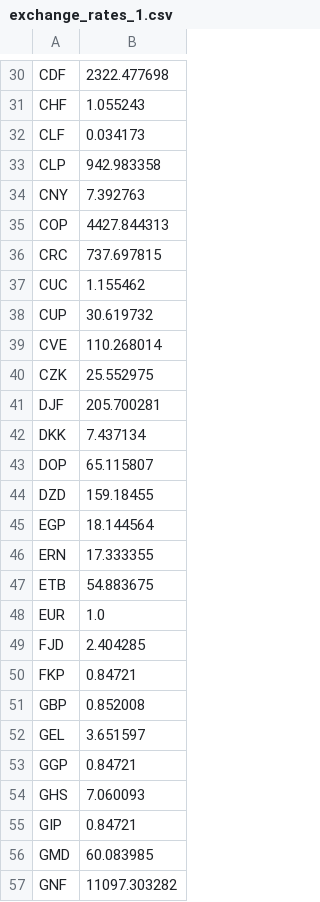
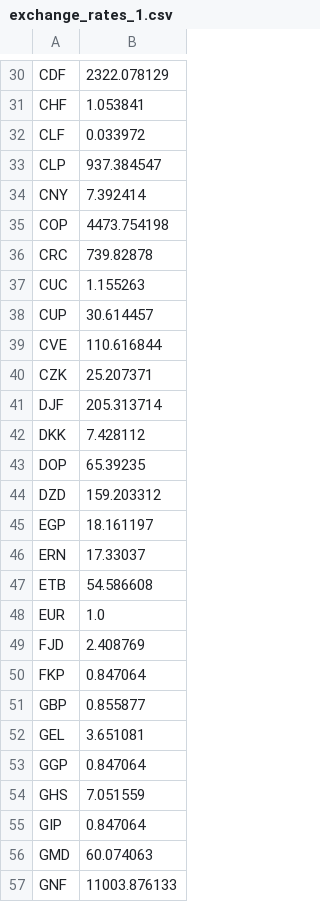
Before and after one commit to n-hien/Web-Scraping-with-Python, a CSV file: exchange_rates_1.csv, drawn as a sheet; only a part is shown, gaps mark what is left out; the diff covers the shown part only; the diff names each change by its address in the sheet, - before the commit and + after, or states it on an @@ line.

```diff
--- a/exchange_rates_1.csv
+++ b/exchange_rates_1.csv
-B30: 2322.477698
+B30: 2322.078129
-B31: 1.055243
+B31: 1.053841
-B32: 0.034173
+B32: 0.033972
-B33: 942.983358
+B33: 937.384547
-B34: 7.392763
+B34: 7.392414
-B35: 4427.844313
+B35: 4473.754198
-B36: 737.697815
+B36: 739.82878
-B37: 1.155462
+B37: 1.155263
-B38: 30.619732
+B38: 30.614457
-B39: 110.268014
+B39: 110.616844
-B40: 25.552975
+B40: 25.207371
-B41: 205.700281
+B41: 205.313714
-B42: 7.437134
+B42: 7.428112
-B43: 65.115807
+B43: 65.39235
-B44: 159.18455
+B44: 159.203312
-B45: 18.144564
+B45: 18.161197
-B46: 17.333355
+B46: 17.33037
-B47: 54.883675
+B47: 54.586608
-B49: 2.404285
+B49: 2.408769
-B50: 0.84721
+B50: 0.847064
-B51: 0.852008
+B51: 0.855877
-B52: 3.651597
+B52: 3.651081
-B53: 0.84721
+B53: 0.847064
-B54: 7.060093
+B54: 7.051559
-B55: 0.84721
+B55: 0.847064
-B56: 60.083985
+B56: 60.074063
-B57: 11097.303282
+B57: 11003.876133
```
Also changed, not shown: 140 edited cells elsewhere in this file, 1 other file.
